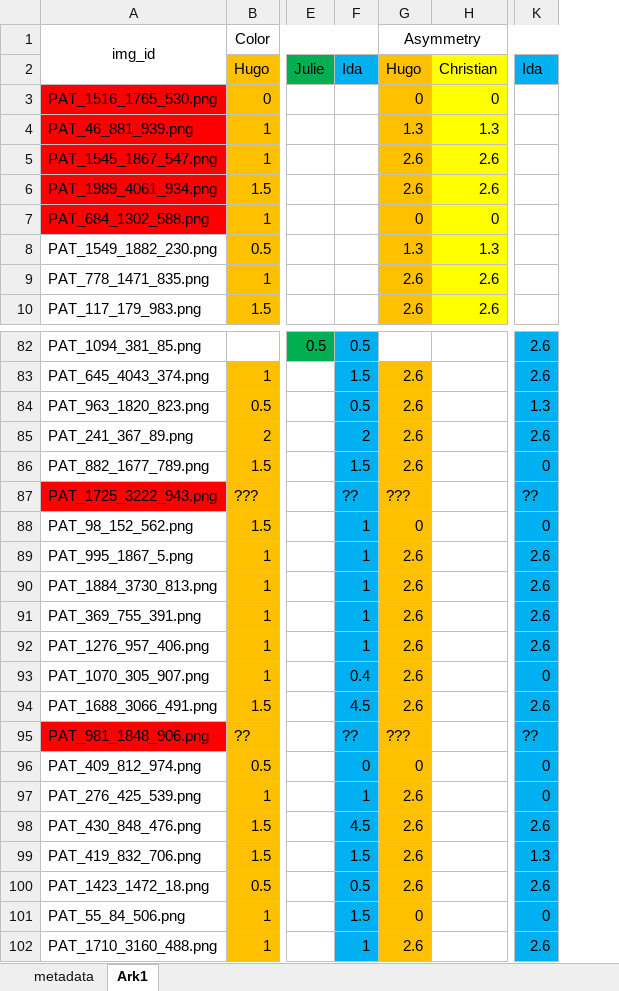
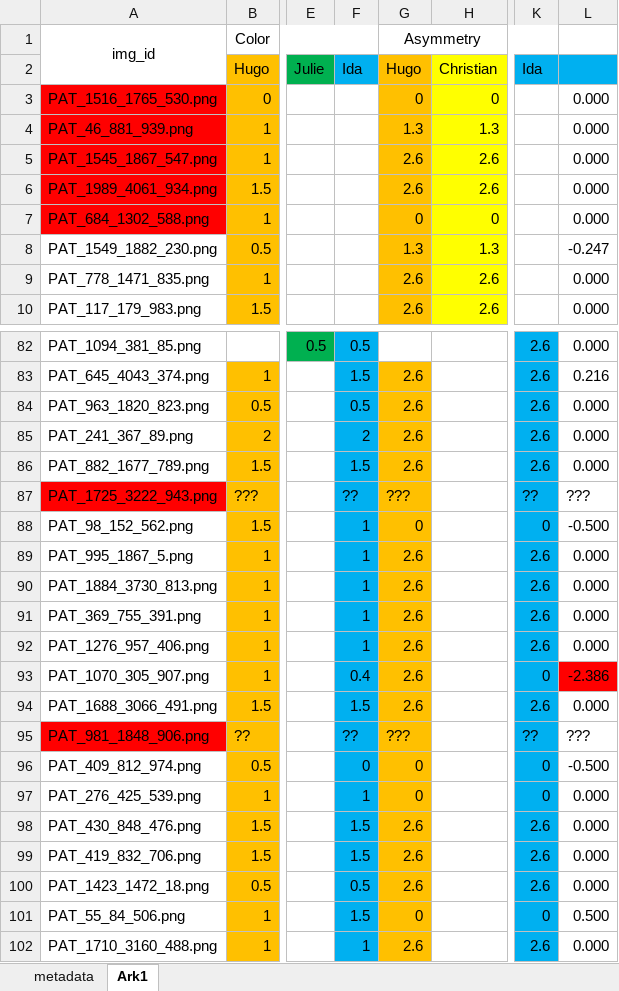
Before and after one commit to julielhagen/First-Year-Project, an Excel workbook: metadata_with_feature_annotations.xlsx, sheet Ark1, drawn as a sheet; only a part is shown, gaps mark what is left out; values as stored, in another font and other column widths than the file's, no borders; the diff names each change by its address in the sheet, - before the commit and + after, or states it on an @@ line.

Commit message:
Metadata updated

```diff
--- a/metadata_with_feature_annotations.xlsx (sheet Ark1)
+++ b/metadata_with_feature_annotations.xlsx (sheet Ark1)
+column L, rows 3-10: 0.000 | 0.000 | 0.000 | 0.000 | 0.000 | -0.247 | 0.000 | 0.000; rows 82-102: 0.000 | 0.216 | 0.000 | 0.000 | 0.000 | ??? | -0.500 | 0.000 | 0.000 | 0.000 | 0.000 | -2.386 | 0.000 | ??? | -0.500 | 0.000 | 0.000 | 0.000 | 0.000 | 0.500 | 0.000
-K84: 1.3
+K84: 2.6
-K86: 0
+K86: 2.6
-F94: 4.5
+F94: 1.5
-G97: 2.6
+G97: 0
-F98: 4.5
+F98: 1.5
-K99: 1.3
+K99: 2.6
```
Also changed, not shown: 2 other files.
